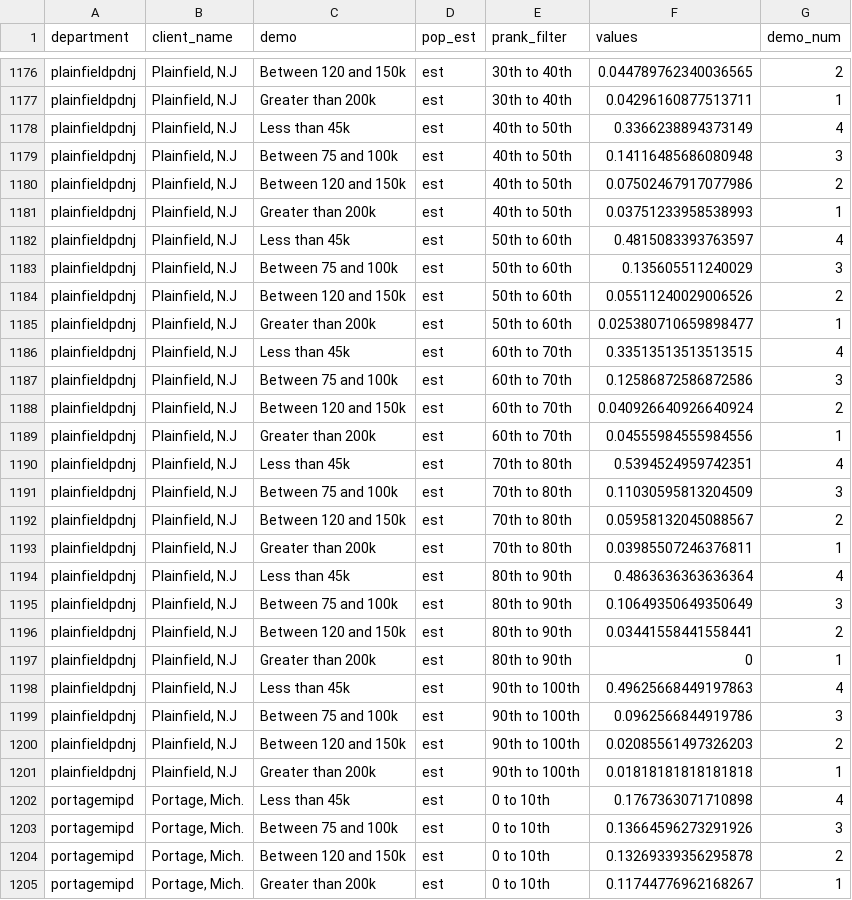
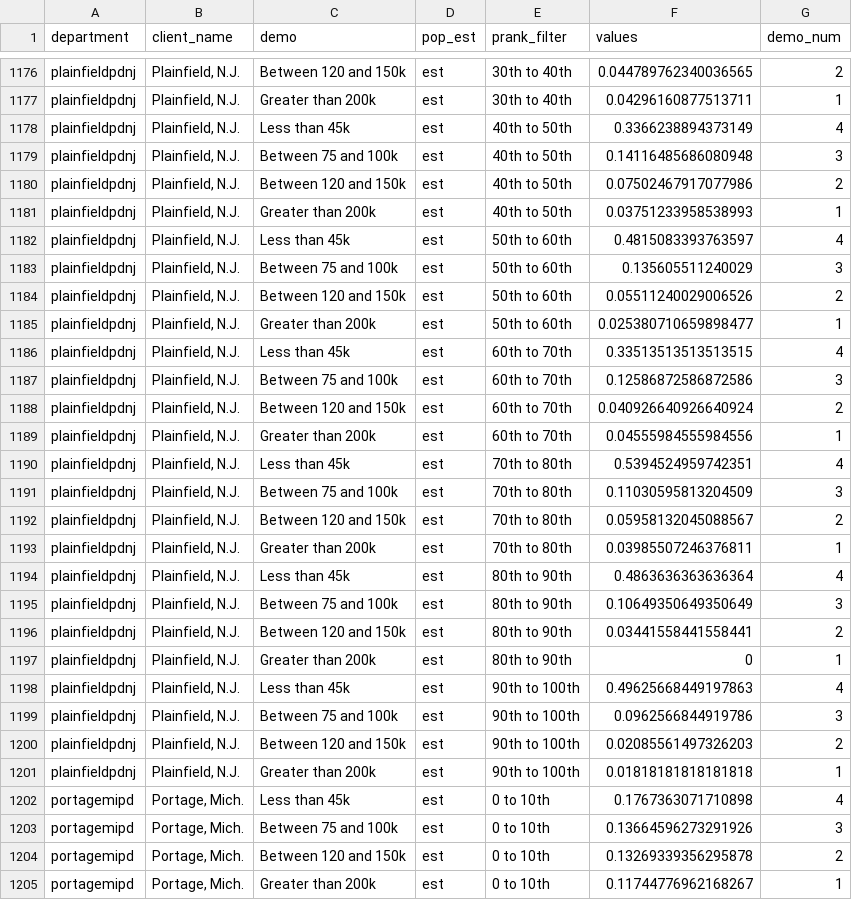
Before and after one commit to the-markup/investigation-prediction-bias, a CSV file: out/dataframes/income_demo_comp_percentile.csv, drawn as a sheet; only a part is shown, gaps mark what is left out; the diff covers the shown part only; the diff names each change by its address in the sheet, - before the commit and + after, or states it on an @@ line.

```diff
--- a/out/dataframes/income_demo_comp_percentile.csv
+++ b/out/dataframes/income_demo_comp_percentile.csv
-B1176:B1201 (client_name): Plainfield, N.J
+B1176:B1201 (client_name): Plainfield, N.J.
```
Also changed, not shown: 54 edited cells elsewhere in this file, out/dataframes/race_demo_comp_percentile.csv, 41 other files.
